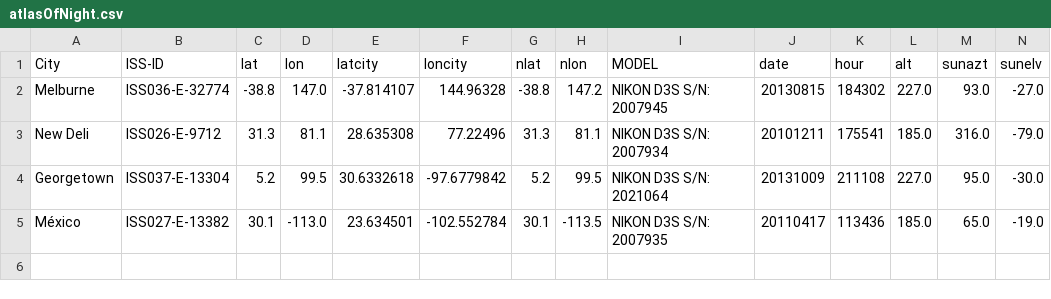
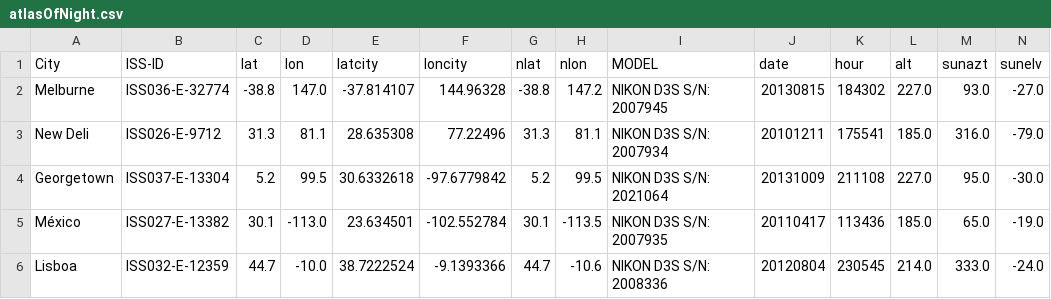
Before and after one commit to jgcasta/nightcitiesiss, a CSV file: atlasOfNight.csv, drawn as a sheet; only a part is shown; rows hold the shown columns only; the diff names each change by its address in the sheet, - before the commit and + after, or states it on an @@ line.

```diff
--- a/atlasOfNight.csv
+++ b/atlasOfNight.csv
+row 6: Lisboa | ISS032-E-12359 | 44.7 | -10.0 | 38.7222524 | -9.1393366 | 44.7 | -10.6 | NIKON D3S S/N: 2008336 | 20120804 | 230545 | 214.0 | 333.0 | -24.0
```
Also changed, not shown: 2 other files.
